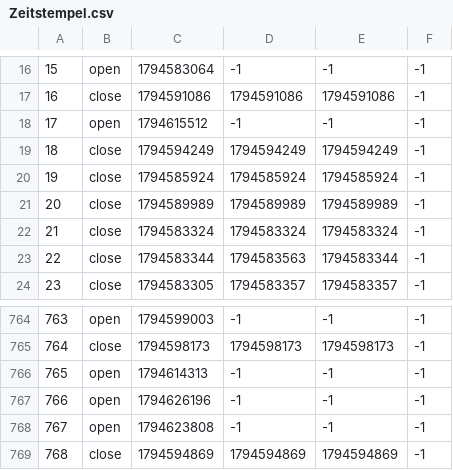
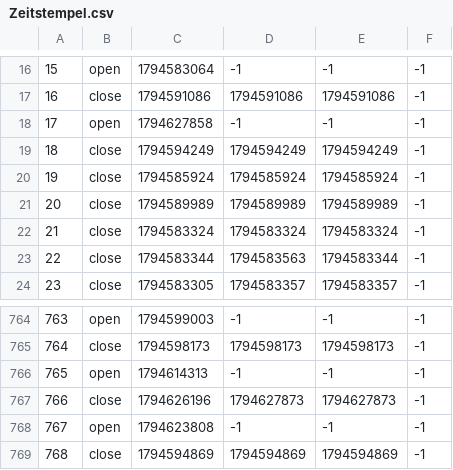
Before and after one commit to TomZernick/24h-Schwimmen-Veranstaltung, a CSV file: Zeitstempel.csv, drawn as a sheet; only a part is shown, gaps mark what is left out.

Commit message:
Exported data

```diff
--- a/Zeitstempel.csv
+++ b/Zeitstempel.csv
@@ -17,3 +17,3 @@
 16, close, 1794591086, 1794591086, 1794591086, -1
-17, open, 1794615512, -1, -1, -1
+17, open, 1794627858, -1, -1, -1
 18, close, 1794594249, 1794594249, 1794594249, -1
@@ -766,3 +766,3 @@
 765, open, 1794614313, -1, -1, -1
-766, open, 1794626196, -1, -1, -1
+766, close, 1794626196, 1794627873, 1794627873, -1
 767, open, 1794623808, -1, -1, -1
```
